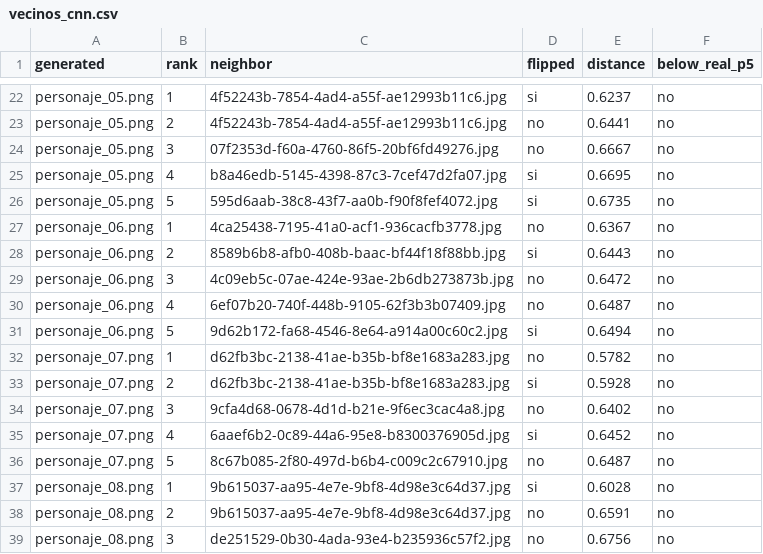
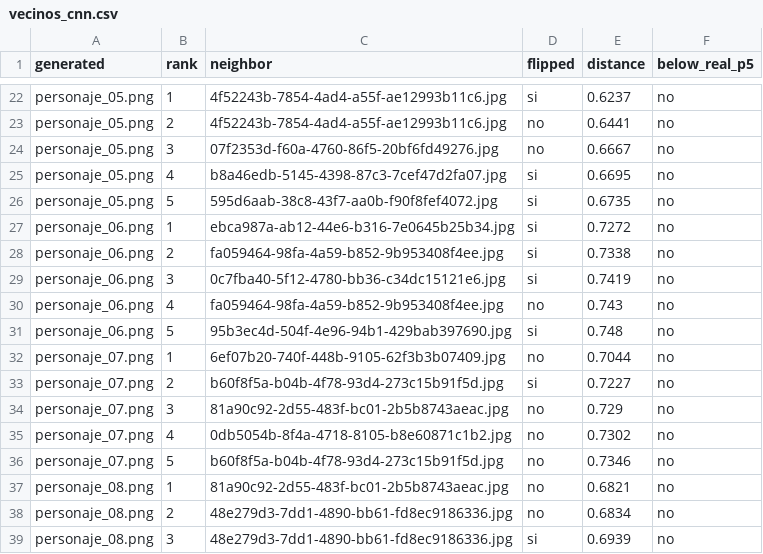
Before and after one commit to DannyEst6109/Proyecto-2---GAN---Deep-Learning, a CSV file: docs/vecinos/vecinos_cnn.csv, drawn as a sheet; only a part is shown, gaps mark what is left out; the diff covers the shown part only.

```diff
--- a/docs/vecinos/vecinos_cnn.csv
+++ b/docs/vecinos/vecinos_cnn.csv
@@ -26,14 +26,14 @@ personaje_05.png,4,b8a46edb-5145-4398-87c3-7cef47d2fa07.jpg,si,0.6695,no
 personaje_05.png,5,595d6aab-38c8-43f7-aa0b-f90f8fef4072.jpg,si,0.6735,no
-personaje_06.png,1,4ca25438-7195-41a0-acf1-936cacfb3778.jpg,no,0.6367,no
-personaje_06.png,2,8589b6b8-afb0-408b-baac-bf44f18f88bb.jpg,si,0.6443,no
-personaje_06.png,3,4c09eb5c-07ae-424e-93ae-2b6db273873b.jpg,no,0.6472,no
-personaje_06.png,4,6ef07b20-740f-448b-9105-62f3b3b07409.jpg,no,0.6487,no
-personaje_06.png,5,9d62b172-fa68-4546-8e64-a914a00c60c2.jpg,si,0.6494,no
-personaje_07.png,1,d62fb3bc-2138-41ae-b35b-bf8e1683a283.jpg,no,0.5782,no
-personaje_07.png,2,d62fb3bc-2138-41ae-b35b-bf8e1683a283.jpg,si,0.5928,no
-personaje_07.png,3,9cfa4d68-0678-4d1d-b21e-9f6ec3cac4a8.jpg,no,0.6402,no
-personaje_07.png,4,6aaef6b2-0c89-44a6-95e8-b8300376905d.jpg,si,0.6452,no
-personaje_07.png,5,8c67b085-2f80-497d-b6b4-c009c2c67910.jpg,no,0.6487,no
-personaje_08.png,1,9b615037-aa95-4e7e-9bf8-4d98e3c64d37.jpg,si,0.6028,no
-personaje_08.png,2,9b615037-aa95-4e7e-9bf8-4d98e3c64d37.jpg,no,0.6591,no
-personaje_08.png,3,de251529-0b30-4ada-93e4-b235936c57f2.jpg,no,0.6756,no
+personaje_06.png,1,ebca987a-ab12-44e6-b316-7e0645b25b34.jpg,si,0.7272,no
+personaje_06.png,2,fa059464-98fa-4a59-b852-9b953408f4ee.jpg,si,0.7338,no
+personaje_06.png,3,0c7fba40-5f12-4780-bb36-c34dc15121e6.jpg,si,0.7419,no
+personaje_06.png,4,fa059464-98fa-4a59-b852-9b953408f4ee.jpg,no,0.743,no
+personaje_06.png,5,95b3ec4d-504f-4e96-94b1-429bab397690.jpg,si,0.748,no
+personaje_07.png,1,6ef07b20-740f-448b-9105-62f3b3b07409.jpg,no,0.7044,no
+personaje_07.png,2,b60f8f5a-b04b-4f78-93d4-273c15b91f5d.jpg,si,0.7227,no
+personaje_07.png,3,81a90c92-2d55-483f-bc01-2b5b8743aeac.jpg,no,0.729,no
+personaje_07.png,4,0db5054b-8f4a-4718-8105-b8e60871c1b2.jpg,no,0.7302,no
+personaje_07.png,5,b60f8f5a-b04b-4f78-93d4-273c15b91f5d.jpg,no,0.7346,no
+personaje_08.png,1,81a90c92-2d55-483f-bc01-2b5b8743aeac.jpg,no,0.6821,no
+personaje_08.png,2,48e279d3-7dd1-4890-bb61-fd8ec9186336.jpg,no,0.6834,no
+personaje_08.png,3,48e279d3-7dd1-4890-bb61-fd8ec9186336.jpg,si,0.6939,no
```
Also changed, not shown: 40 edited cells elsewhere in this file, docs/vecinos/vecinos_forma.csv, docs/vecinos/vecinos_pixel.csv, 4 other files.
